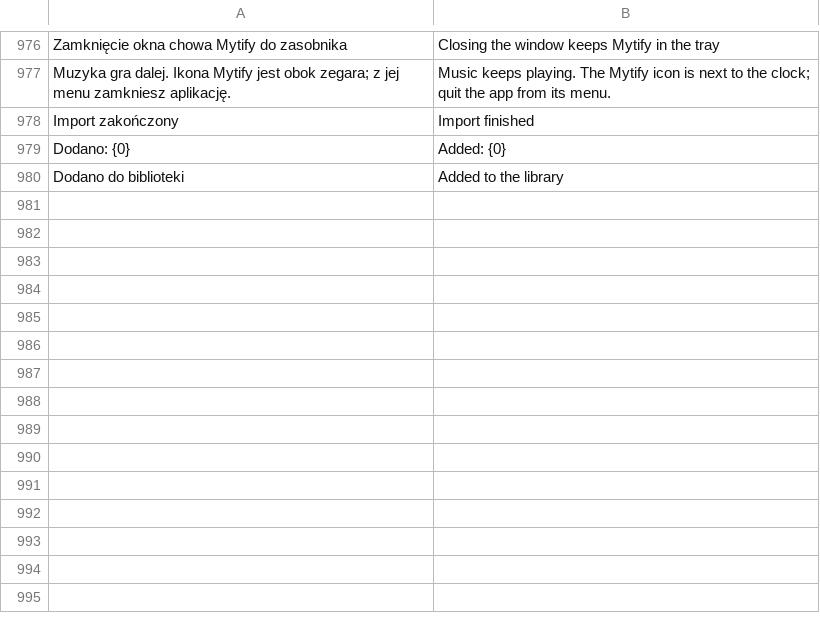
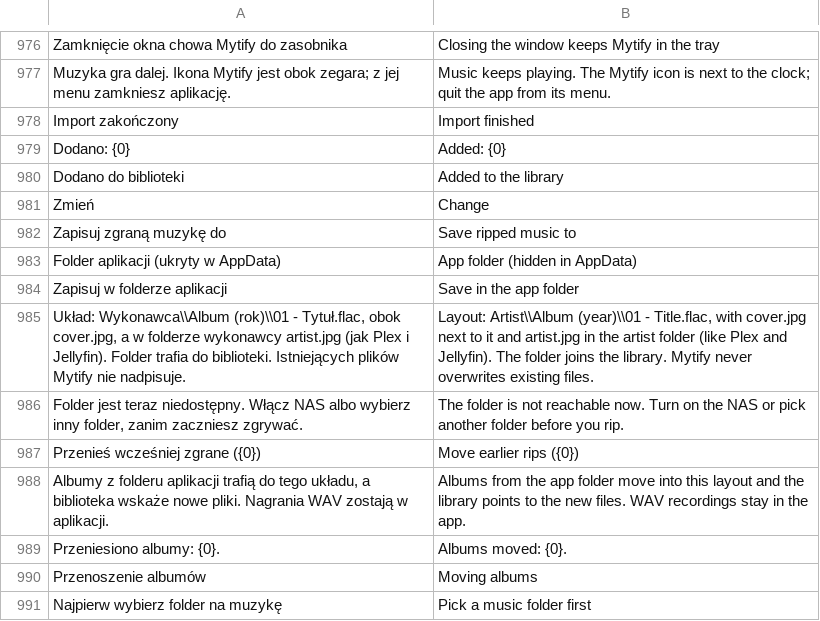
Before and after one commit to m6a6t6i-hue/Mytify, a TSV file: tools/en_strings.tsv, drawn as a sheet; only a part is shown, gaps mark what is left out; the diff names each change by its address in the sheet, - before the commit and + after, or states it on an @@ line.

```diff
--- a/tools/en_strings.tsv
+++ b/tools/en_strings.tsv
+row 981: Zmień | Change
+row 982: Zapisuj zgraną muzykę do | Save ripped music to
+row 983: Folder aplikacji (ukryty w AppData) | App folder (hidden in AppData)
+row 984: Zapisuj w folderze aplikacji | Save in the app folder
+row 985: Układ: Wykonawca\\Album (rok)\\01 - Tytuł.flac, obok cover.jpg, a w folderze wykonawcy artist.jpg (jak Plex i Jellyfin). Folder trafia do biblioteki. Istniejących plików Mytify nie nadpisuje. | Layout: Artist\\Album (year)\\01 - Title.flac, with cover.jpg next to it and artist.jpg in the artist folder (like Plex and Jellyfin). The folder joins the library. Mytify never overwrites existing files.
+row 986: Folder jest teraz niedostępny. Włącz NAS albo wybierz inny folder, zanim zaczniesz zgrywać. | The folder is not reachable now. Turn on the NAS or pick another folder before you rip.
+row 987: Przenieś wcześniej zgrane ({0}) | Move earlier rips ({0})
+row 988: Albumy z folderu aplikacji trafią do tego układu, a biblioteka wskaże nowe pliki. Nagrania WAV zostają w aplikacji. | Albums from the app folder move into this layout and the library points to the new files. WAV recordings stay in the app.
+row 989: Przeniesiono albumy: {0}. | Albums moved: {0}.
+row 990: Przenoszenie albumów | Moving albums
+row 991: Najpierw wybierz folder na muzykę | Pick a music folder first
```
Also changed, not shown: 16 other files.
